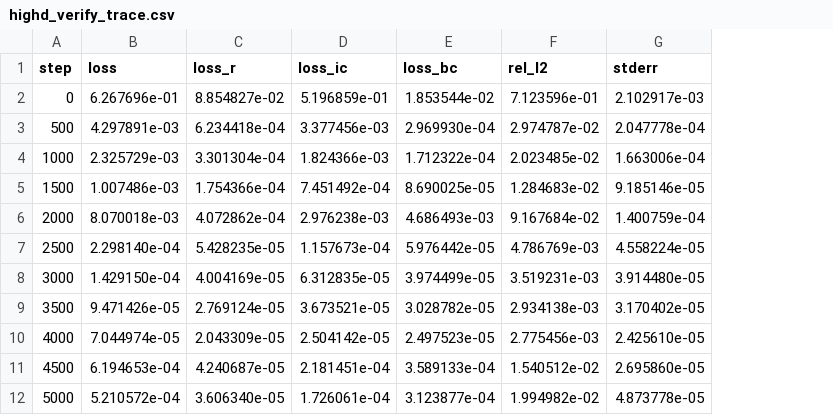
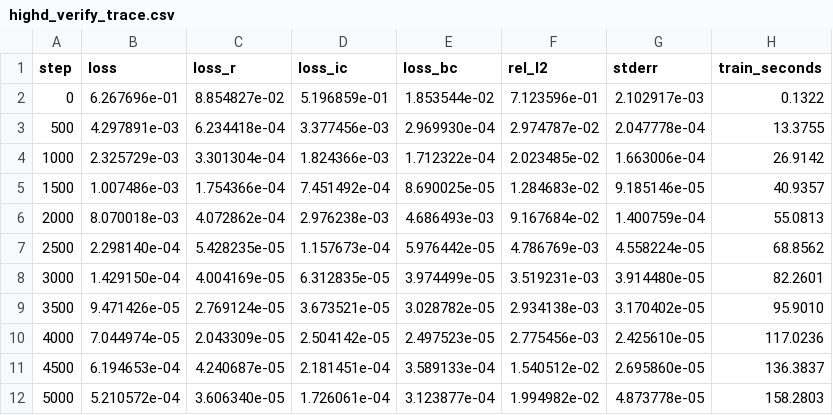
Before and after one commit to porth-bot/pinn-from-scratch, a CSV file: logs/highd_verify_trace.csv, drawn as a sheet; the diff names each change by its address in the sheet, - before the commit and + after, or states it on an @@ line.

Commit message:
Let a run report its own cost and hand back both iterates
Two additions to highd_heat.train, both needed by the d-sweep that follows.

History rows carry cumulative train_seconds -- optimization only, with the
evaluation calls excluded. Those exist for the log and not for the method, and
charging the PINN for measurements a user would never take would overstate its
side of the mesh comparison. It is what makes cost-to-an-accuracy readable off
a committed trajectory.

best["state_dict"] carries the selected parameters, so a caller that wants both
the selected and the final iterate scored trains the run once instead of twice.
The sweep wants both, since the gap between them is one of its measurements.

Regenerated the verify logs, whose trace gains the new column. Every metric
reproduces the Aug 13 run exactly -- rel L2 2.146750e-03, lowest loss at step
4972 -- and the only field that moved is `seconds`, 81.7 to 160.6, because that
run had the machine to itself and this one did not. Which is the point of
keeping the two columns separate.

One existing test asserted `best == best2` between the two selection arms. That
now compares a clock and a tensor dict by accident; it compares step, loss and
final_loss key by key instead.

```diff
--- a/logs/highd_verify_trace.csv
+++ b/logs/highd_verify_trace.csv
+column H (train_seconds), rows 2-12: 0.1322 | 13.3755 | 26.9142 | 40.9357 | 55.0813 | 68.8562 | 82.2601 | 95.9010 | 117.0236 | 136.3837 | 158.2803
```
Also changed, not shown: logs/highd_verify.csv, 2 other files.
